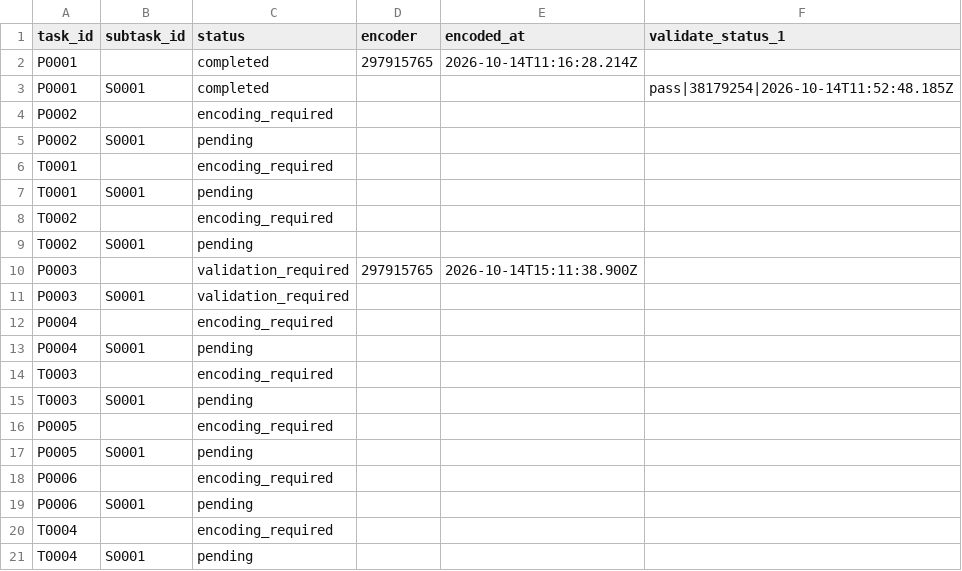
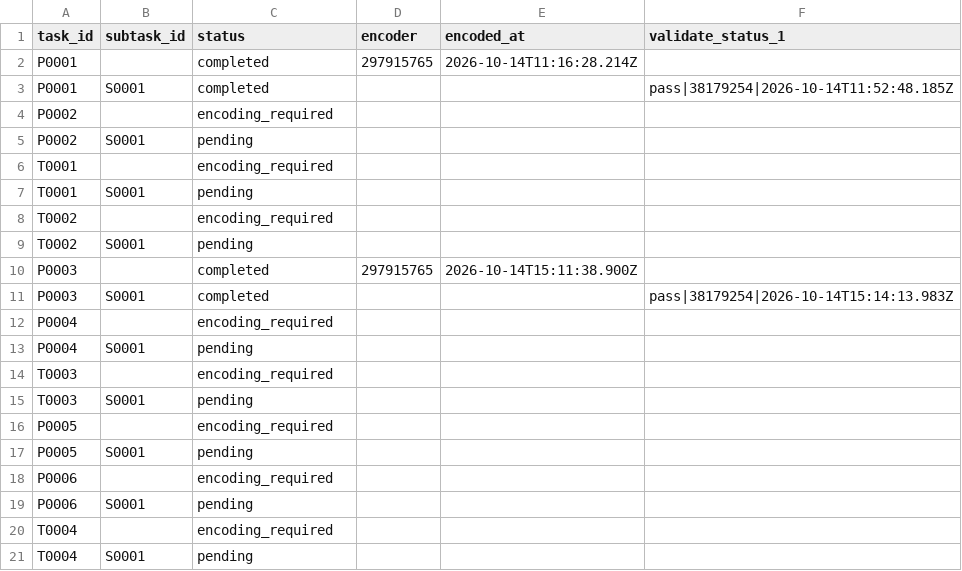
Before and after one commit to ohwjd/test-20261013, a CSV file: tracking/state.csv, drawn as a sheet.

```diff
--- a/tracking/state.csv
+++ b/tracking/state.csv
@@ -9,4 +9,4 @@ T0002,,encoding_required,,,
 T0002,S0001,pending,,,
-P0003,,validation_required,297915765,2026-10-14T15:11:38.900Z,
-P0003,S0001,validation_required,,,
+P0003,,completed,297915765,2026-10-14T15:11:38.900Z,
+P0003,S0001,completed,,,pass|38179254|2026-10-14T15:14:13.983Z
 P0004,,encoding_required,,,
```
Also changed, not shown: tracking/history.csv, 1 other file.
